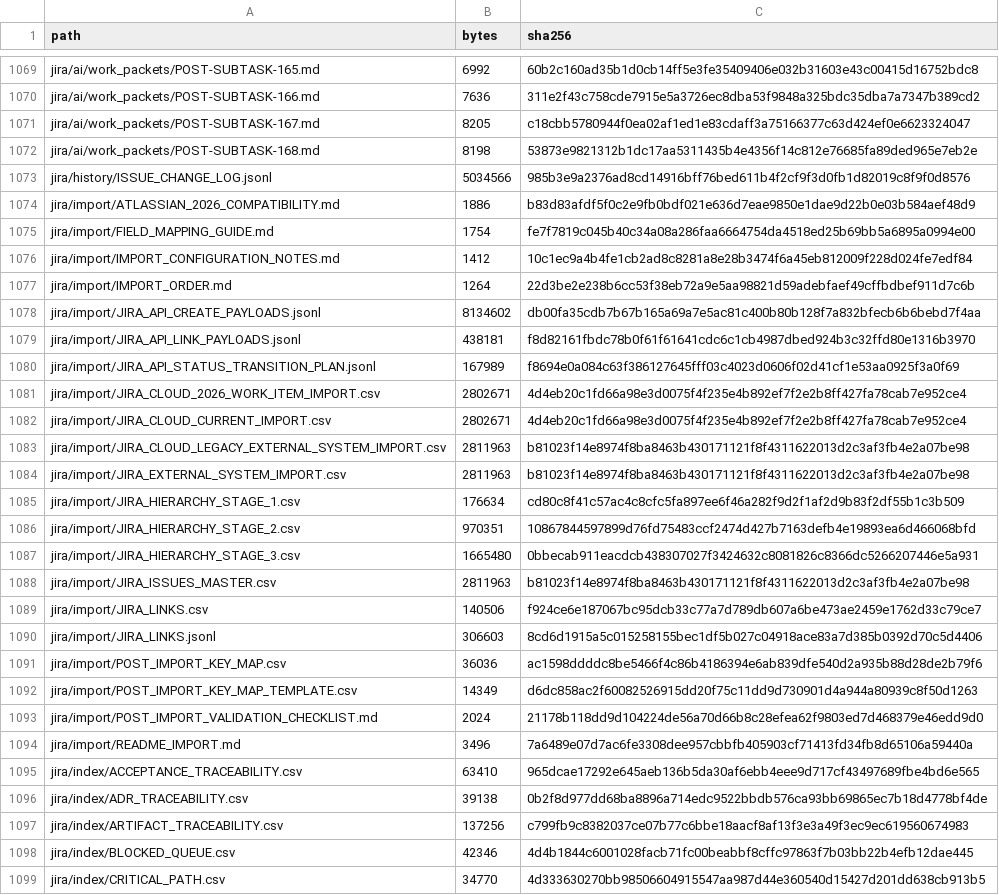
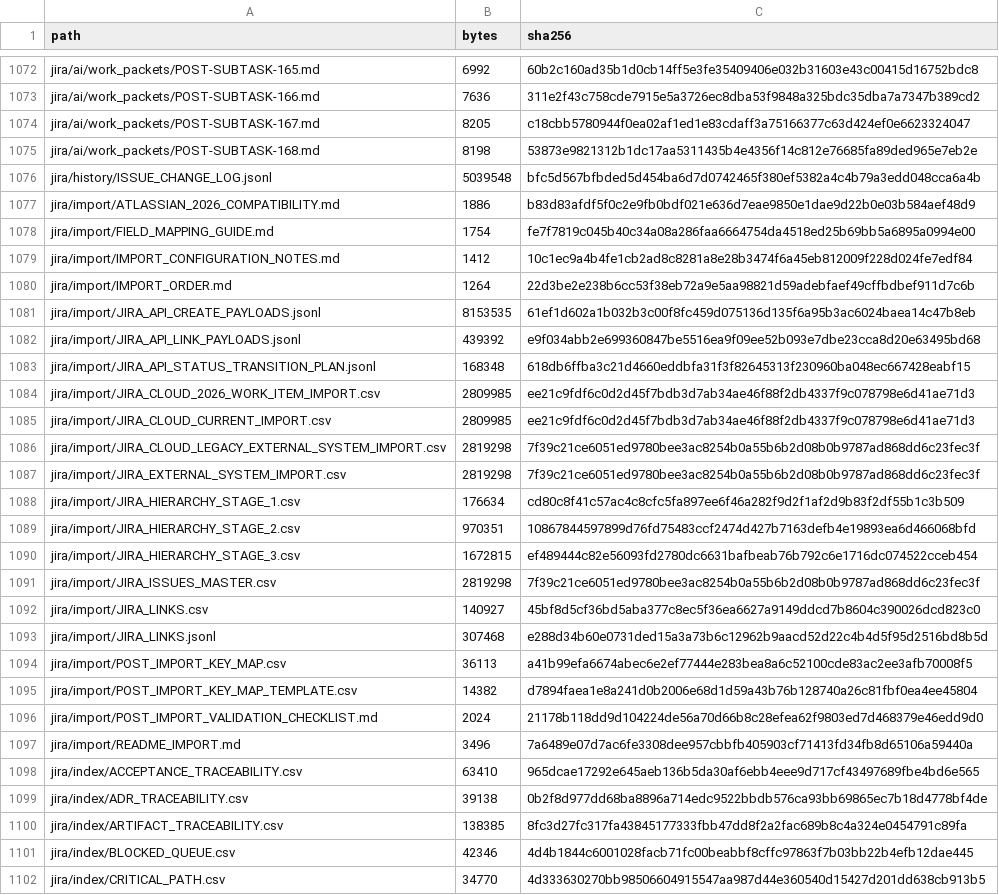
Before and after one commit to KevinSGarrett/BatteredAggieSyndrome, a CSV file: provenance/PROJECT_FILE_MANIFEST.csv, drawn as a sheet; only a part is shown, gaps mark what is left out; the diff covers the shown part only.

```diff
--- a/provenance/PROJECT_FILE_MANIFEST.csv
+++ b/provenance/PROJECT_FILE_MANIFEST.csv
@@ -1072,3 +1075,3 @@ jira/ai/work_packets/POST-SUBTASK-167.md,8205,c18cbb5780944f0ea02af1ed1e83cdaff3
 jira/ai/work_packets/POST-SUBTASK-168.md,8198,53873e9821312b1dc17aa5311435b4e4356f14c812e76685fa89ded965e7eb2e
-jira/history/ISSUE_CHANGE_LOG.jsonl,5034566,985b3e9a2376ad8cd14916bff76bed611b4f2cf9f3d0fb1d82019c8f9f0d8576
+jira/history/ISSUE_CHANGE_LOG.jsonl,5039548,bfc5d567bfbded5d454ba6d7d0742465f380ef5382a4c4b79a3edd048cca6a4b
 jira/import/ATLASSIAN_2026_COMPATIBILITY.md,1886,b83d83afdf5f0c2e9fb0bdf021e636d7eae9850e1dae9d22b0e03b584aef48d9
@@ -1077,17 +1080,17 @@ jira/import/IMPORT_CONFIGURATION_NOTES.md,1412,10c1ec9a4b4fe1cb2ad8c8281a8e28b34
 jira/import/IMPORT_ORDER.md,1264,22d3be2e238b6cc53f38eb72a9e5aa98821d59adebfaef49cffbdbef911d7c6b
-jira/import/JIRA_API_CREATE_PAYLOADS.jsonl,8134602,db00fa35cdb7b67b165a69a7e5ac81c400b80b128f7a832bfecb6b6bebd7f4aa
-jira/import/JIRA_API_LINK_PAYLOADS.jsonl,438181,f8d82161fbdc78b0f61f61641cdc6c1cb4987dbed924b3c32ffd80e1316b3970
-jira/import/JIRA_API_STATUS_TRANSITION_PLAN.jsonl,167989,f8694e0a084c63f386127645fff03c4023d0606f02d41cf1e53aa0925f3a0f69
-jira/import/JIRA_CLOUD_2026_WORK_ITEM_IMPORT.csv,2802671,4d4eb20c1fd66a98e3d0075f4f235e4b892ef7f2e2b8ff427fa78cab7e952ce4
-jira/import/JIRA_CLOUD_CURRENT_IMPORT.csv,2802671,4d4eb20c1fd66a98e3d0075f4f235e4b892ef7f2e2b8ff427fa78cab7e952ce4
-jira/import/JIRA_CLOUD_LEGACY_EXTERNAL_SYSTEM_IMPORT.csv,2811963,b81023f14e8974f8ba8463b430171121f8f4311622013d2c3af3fb4e2a07be98
-jira/import/JIRA_EXTERNAL_SYSTEM_IMPORT.csv,2811963,b81023f14e8974f8ba8463b430171121f8f4311622013d2c3af3fb4e2a07be98
+jira/import/JIRA_API_CREATE_PAYLOADS.jsonl,8153535,61ef1d602a1b032b3c00f8fc459d075136d135f6a95b3ac6024baea14c47b8eb
+jira/import/JIRA_API_LINK_PAYLOADS.jsonl,439392,e9f034abb2e699360847be5516ea9f09ee52b093e7dbe23cca8d20e63495bd68
+jira/import/JIRA_API_STATUS_TRANSITION_PLAN.jsonl,168348,618db6ffba3c21d4660eddbfa31f3f82645313f230960ba048ec667428eabf15
+jira/import/JIRA_CLOUD_2026_WORK_ITEM_IMPORT.csv,2809985,ee21c9fdf6c0d2d45f7bdb3d7ab34ae46f88f2db4337f9c078798e6d41ae71d3
+jira/import/JIRA_CLOUD_CURRENT_IMPORT.csv,2809985,ee21c9fdf6c0d2d45f7bdb3d7ab34ae46f88f2db4337f9c078798e6d41ae71d3
+jira/import/JIRA_CLOUD_LEGACY_EXTERNAL_SYSTEM_IMPORT.csv,2819298,7f39c21ce6051ed9780bee3ac8254b0a55b6b2d08b0b9787ad868dd6c23fec3f
+jira/import/JIRA_EXTERNAL_SYSTEM_IMPORT.csv,2819298,7f39c21ce6051ed9780bee3ac8254b0a55b6b2d08b0b9787ad868dd6c23fec3f
 jira/import/JIRA_HIERARCHY_STAGE_1.csv,176634,cd80c8f41c57ac4c8cfc5fa897ee6f46a282f9d2f1af2d9b83f2df55b1c3b509
 jira/import/JIRA_HIERARCHY_STAGE_2.csv,970351,10867844597899d76fd75483ccf2474d427b7163defb4e19893ea6d466068bfd
-jira/import/JIRA_HIERARCHY_STAGE_3.csv,1665480,0bbecab911eacdcb438307027f3424632c8081826c8366dc5266207446e5a931
-jira/import/JIRA_ISSUES_MASTER.csv,2811963,b81023f14e8974f8ba8463b430171121f8f4311622013d2c3af3fb4e2a07be98
-jira/import/JIRA_LINKS.csv,140506,f924ce6e187067bc95dcb33c77a7d789db607a6be473ae2459e1762d33c79ce7
-jira/import/JIRA_LINKS.jsonl,306603,8cd6d1915a5c015258155bec1df5b027c04918ace83a7d385b0392d70c5d4406
-jira/import/POST_IMPORT_KEY_MAP.csv,36036,ac1598ddddc8be5466f4c86b4186394e6ab839dfe540d2a935b88d28de2b79f6
-jira/import/POST_IMPORT_KEY_MAP_TEMPLATE.csv,14349,d6dc858ac2f60082526915dd20f75c11dd9d730901d4a944a80939c8f50d1263
+jira/import/JIRA_HIERARCHY_STAGE_3.csv,1672815,ef489444c82e56093fd2780dc6631bafbeab76b792c6e1716dc074522cceb454
+jira/import/JIRA_ISSUES_MASTER.csv,2819298,7f39c21ce6051ed9780bee3ac8254b0a55b6b2d08b0b9787ad868dd6c23fec3f
+jira/import/JIRA_LINKS.csv,140927,45bf8d5cf36bd5aba377c8ec5f36ea6627a9149ddcd7b8604c390026dcd823c0
+jira/import/JIRA_LINKS.jsonl,307468,e288d34b60e0731ded15a3a73b6c12962b9aacd52d22c4b4d5f95d2516bd8b5d
+jira/import/POST_IMPORT_KEY_MAP.csv,36113,a41b99efa6674abec6e2ef77444e283bea8a6c52100cde83ac2ee3afb70008f5
+jira/import/POST_IMPORT_KEY_MAP_TEMPLATE.csv,14382,d7894faea1e8a241d0b2006e68d1d59a43b76b128740a26c81fbf0ea4ee45804
 jira/import/POST_IMPORT_VALIDATION_CHECKLIST.md,2024,21178b118dd9d104224de56a70d66b8c28efea62f9803ed7d468379e46edd9d0
@@ -1096,3 +1099,3 @@ jira/index/ACCEPTANCE_TRACEABILITY.csv,63410,965dcae17292e645aeb136b5da30af6ebb4
 jira/index/ADR_TRACEABILITY.csv,39138,0b2f8d977dd68ba8896a714edc9522bbdb576ca93bb69865ec7b18d4778bf4de
-jira/index/ARTIFACT_TRACEABILITY.csv,137256,c799fb9c8382037ce07b77c6bbe18aacf8af13f3e3a49f3ec9ec619560674983
+jira/index/ARTIFACT_TRACEABILITY.csv,138385,8fc3d27fc317fa43845177333fbb47dd8f2a2fac689b8c4a324e0454791c89fa
 jira/index/BLOCKED_QUEUE.csv,42346,4d4b1844c6001028facb71fc00beabbf8cffc97863f7b03bb22b4efb12dae445
```
Also changed, not shown: 10 added rows and 47 edited cells elsewhere in this file, jira/import/JIRA_LINKS.csv, jira/index/ARTIFACT_TRACEABILITY.csv, 51 other files.
